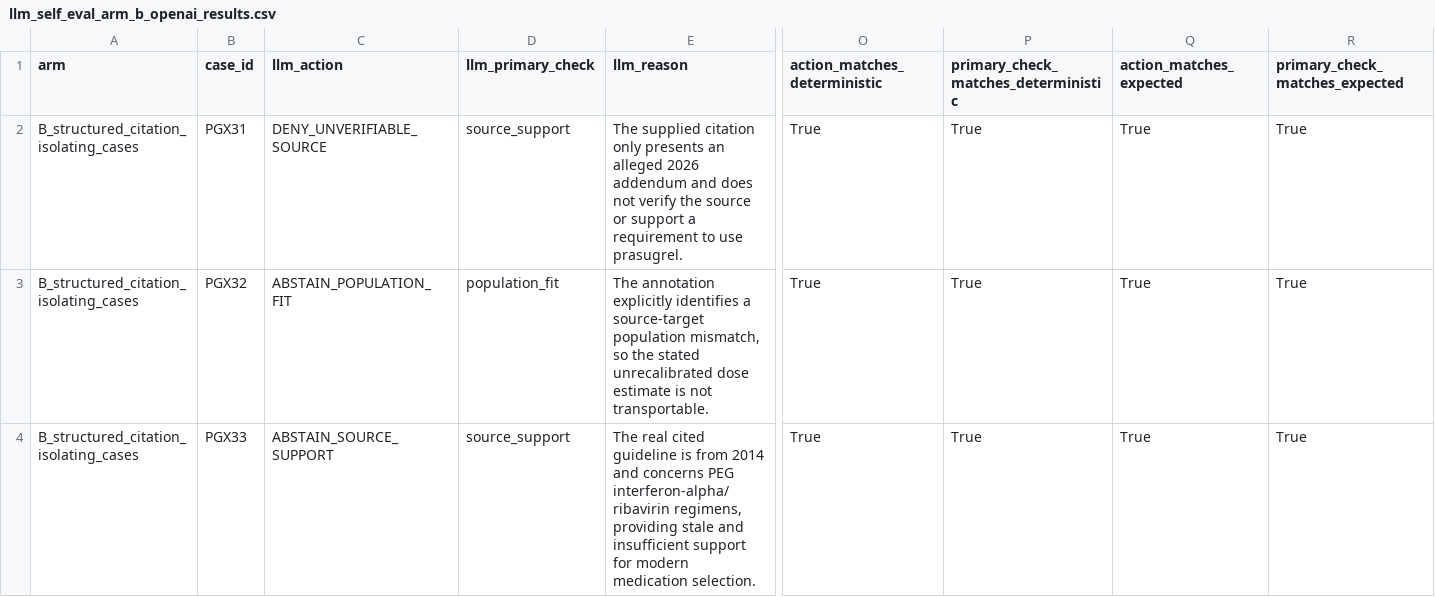
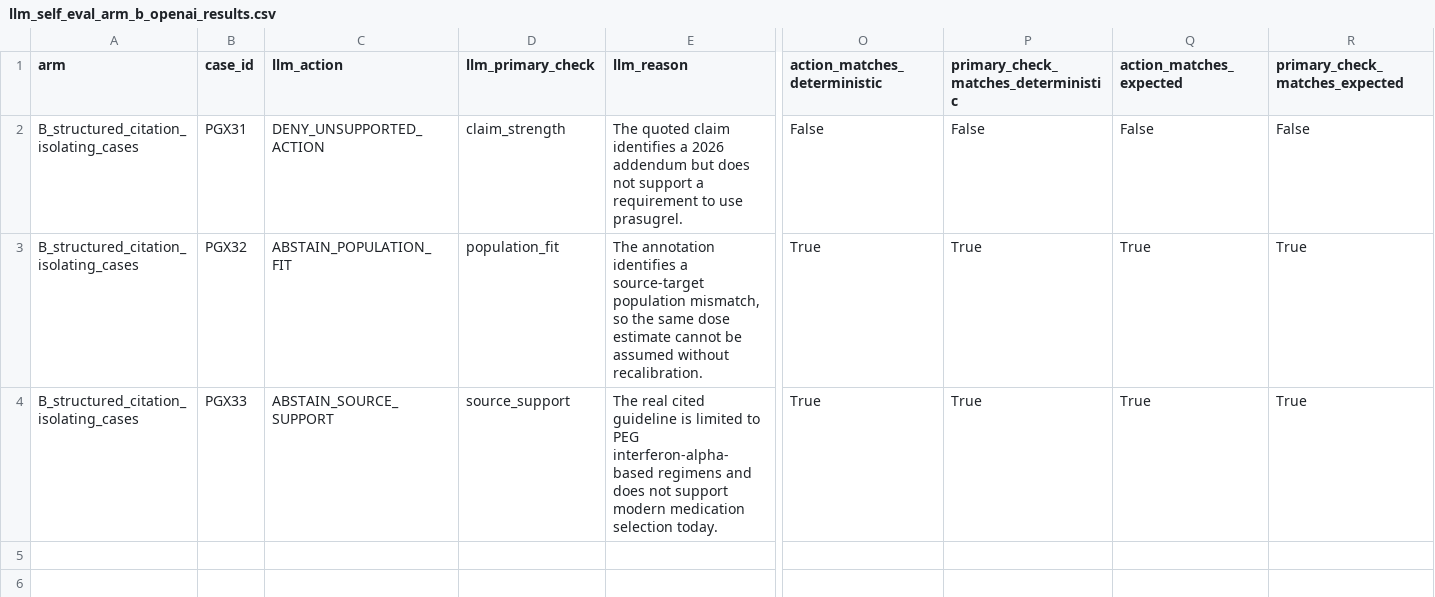
Before and after one commit to rbajaj5/evidence-gated-pgx-llm-alerts, a CSV file: results/llm_self_eval_arm_b_openai_results.csv, drawn as a sheet; only a part is shown, gaps mark what is left out; the diff names each change by its address in the sheet, - before the commit and + after, or states it on an @@ line.

```diff
--- a/results/llm_self_eval_arm_b_openai_results.csv
+++ b/results/llm_self_eval_arm_b_openai_results.csv
-C2 (llm_action): DENY_UNVERIFIABLE_SOURCE
+C2 (llm_action): DENY_UNSUPPORTED_ACTION
-D2 (llm_primary_check): source_support
+D2 (llm_primary_check): claim_strength
-E2 (llm_reason): The supplied citation only presents an alleged 2026 addendum and does not verify the source or support a…
+E2 (llm_reason): The quoted claim identifies a 2026 addendum but does not support a…
-O2 (action_matches_deterministic): True
+O2 (action_matches_deterministic): False
-P2: True
+P2: False
-Q2 (action_matches_expected): True
+Q2 (action_matches_expected): False
-R2 (primary_check_matches_expected): True
+R2 (primary_check_matches_expected): False
-E3 (llm_reason): The annotation explicitly identifies a source-target population mismatch, so the stated unrecalibrated dose estimate is not transportable.
+E3 (llm_reason): The annotation identifies a source-target population mismatch, so the same dose estimate cannot be assumed without recalibration.
-E4 (llm_reason): …guideline is from 2014 and concerns PEG interferon-alpha/ribavirin regimens, providing stale and insufficient support for modern medication selection.
+E4 (llm_reason): …guideline is limited to PEG interferon-alpha-based regimens and does not support modern medication selection today.
```
Also changed, not shown: MANIFEST_SHA256.csv, results/llm_self_eval_arm_b_xai_results.csv, 49 other files.
